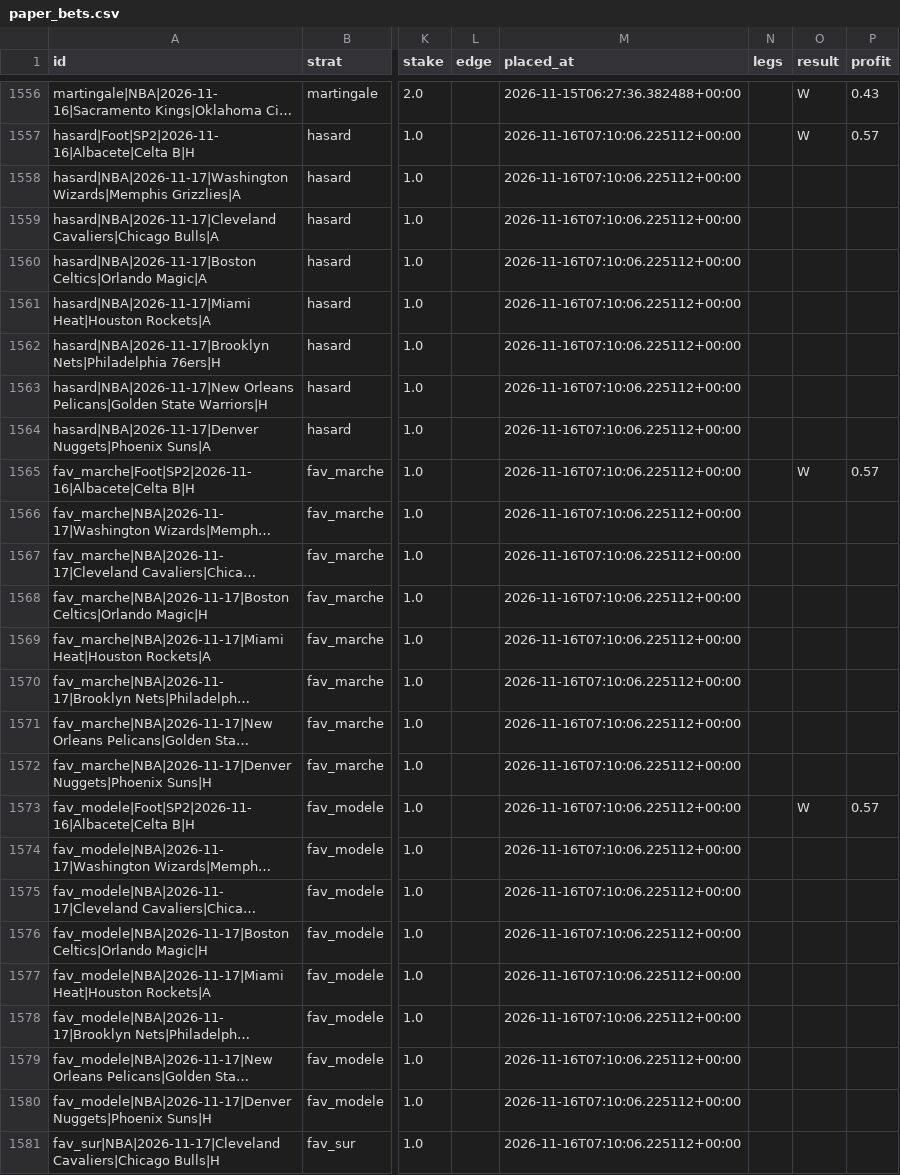
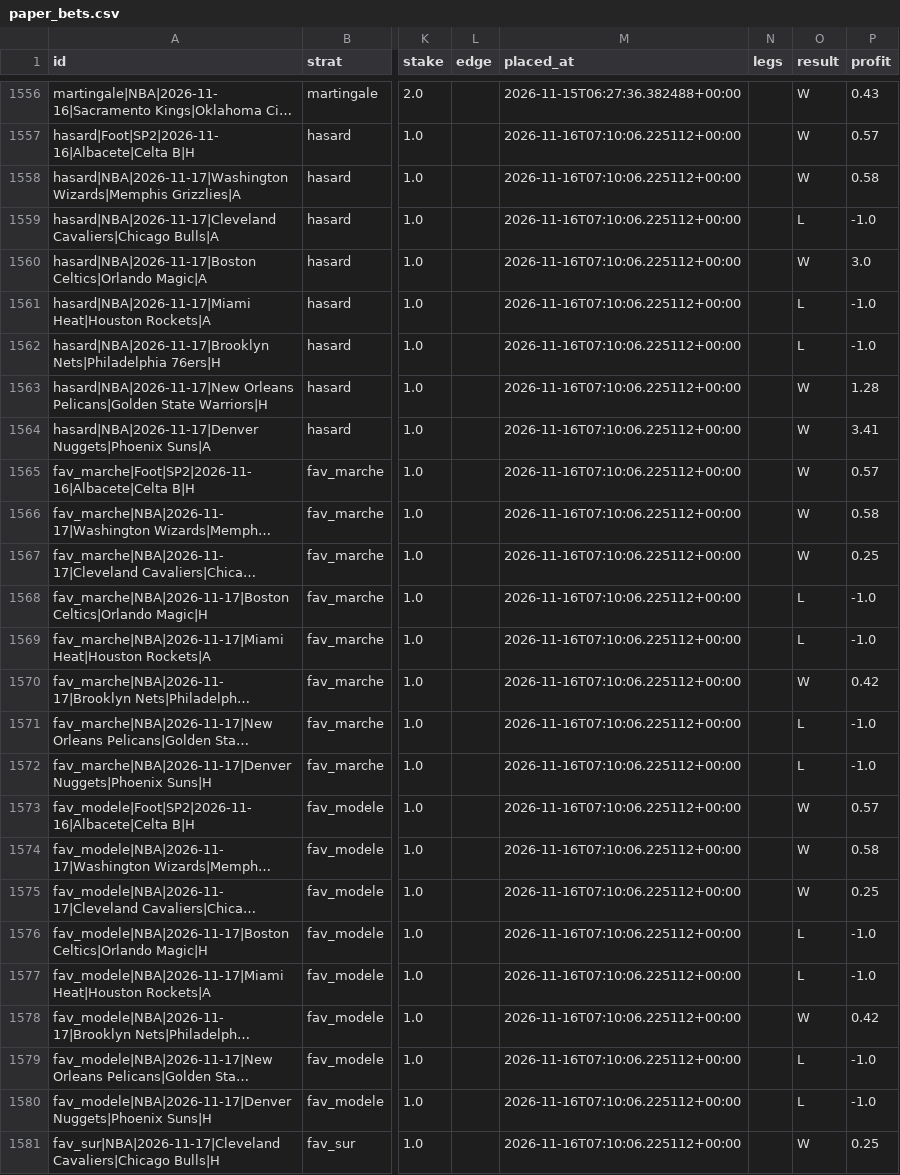
Before and after one commit to karlgabrielamani/pronostat, a CSV file: data/paper_bets.csv, drawn as a sheet; only a part is shown, gaps mark what is left out; long unchanged cells end in …; the diff covers the shown part only; the diff names each change by its address in the sheet, - before the commit and + after, or states it on an @@ line.

```diff
--- a/data/paper_bets.csv
+++ b/data/paper_bets.csv
-O1558 (result): (empty)
+O1558 (result): W
-P1558 (profit): (empty)
+P1558 (profit): 0.58
-O1559 (result): (empty)
+O1559 (result): L
-P1559 (profit): (empty)
+P1559 (profit): -1.0
-O1560 (result): (empty)
+O1560 (result): W
-P1560 (profit): (empty)
+P1560 (profit): 3.0
-O1561:O1562 (result): (empty)
+O1561:O1562 (result): L
-P1561:P1562 (profit): (empty)
+P1561:P1562 (profit): -1.0
-O1563:O1564 (result): (empty)
+O1563:O1564 (result): W
-P1563 (profit): (empty)
+P1563 (profit): 1.28
-P1564 (profit): (empty)
+P1564 (profit): 3.41
-O1566:O1567 (result): (empty)
+O1566:O1567 (result): W
-P1566 (profit): (empty)
+P1566 (profit): 0.58
-P1567 (profit): (empty)
+P1567 (profit): 0.25
-O1568:O1569 (result): (empty)
+O1568:O1569 (result): L
-P1568:P1569 (profit): (empty)
+P1568:P1569 (profit): -1.0
-O1570 (result): (empty)
+O1570 (result): W
-P1570 (profit): (empty)
+P1570 (profit): 0.42
-O1571:O1572 (result): (empty)
+O1571:O1572 (result): L
-P1571:P1572 (profit): (empty)
+P1571:P1572 (profit): -1.0
-O1574:O1575 (result): (empty)
+O1574:O1575 (result): W
-P1574 (profit): (empty)
+P1574 (profit): 0.58
-P1575 (profit): (empty)
+P1575 (profit): 0.25
-O1576:O1577 (result): (empty)
+O1576:O1577 (result): L
-P1576:P1577 (profit): (empty)
+P1576:P1577 (profit): -1.0
-O1578 (result): (empty)
+O1578 (result): W
-P1578 (profit): (empty)
+P1578 (profit): 0.42
-O1579:O1580 (result): (empty)
+O1579:O1580 (result): L
-P1579:P1580 (profit): (empty)
+P1579:P1580 (profit): -1.0
-O1581 (result): (empty)
+O1581 (result): W
-P1581 (profit): (empty)
+P1581 (profit): 0.25
```
Also changed, not shown: 3 added rows and 58 edited cells elsewhere in this file, data/cups_history.csv, data/predictions_log.csv, 4 other files.
